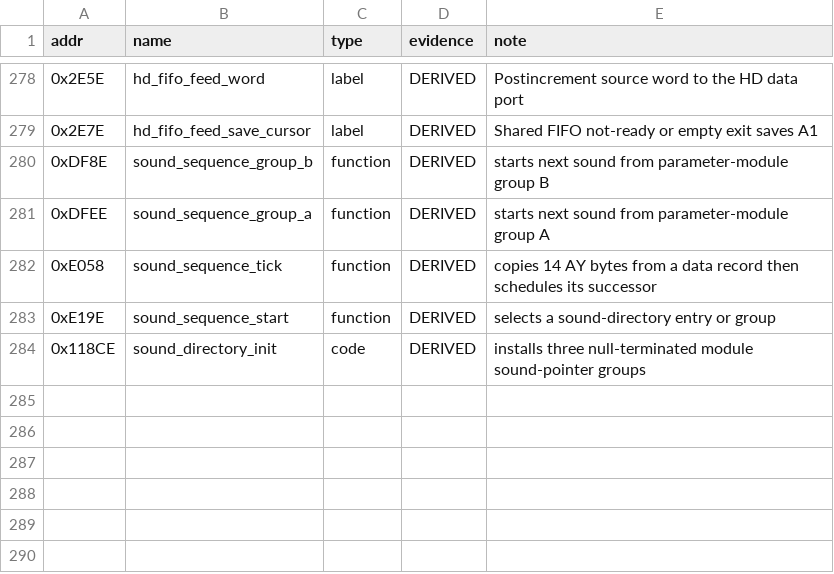
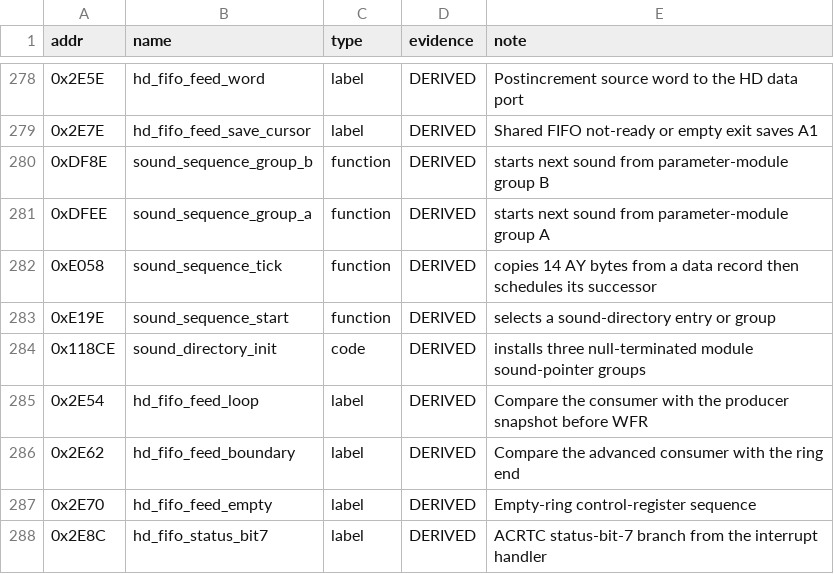
Before and after one commit to Vesuri/raypokeri, a CSV file: disasm/symbols.csv, drawn as a sheet; only a part is shown, gaps mark what is left out; the diff names each change by its address in the sheet, - before the commit and + after, or states it on an @@ line.

```diff
--- a/disasm/symbols.csv
+++ b/disasm/symbols.csv
+row 285: 0x2E54 | hd_fifo_feed_loop | label | DERIVED | Compare the consumer with the producer snapshot before WFR
+row 286: 0x2E62 | hd_fifo_feed_boundary | label | DERIVED | Compare the advanced consumer with the ring end
+row 287: 0x2E70 | hd_fifo_feed_empty | label | DERIVED | Empty-ring control-register sequence
+row 288: 0x2E8C | hd_fifo_status_bit7 | label | DERIVED | ACRTC status-bit-7 branch from the interrupt handler
```
Also changed, not shown: ghidra_scripts/entrypoints.csv, 1 other file.
